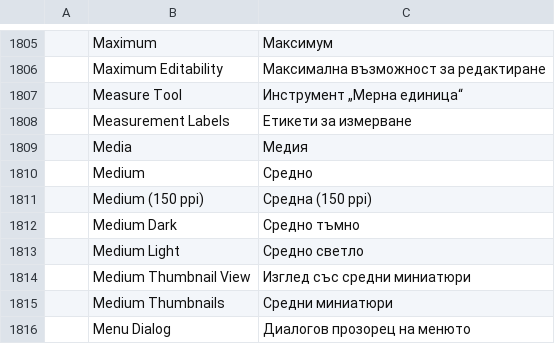
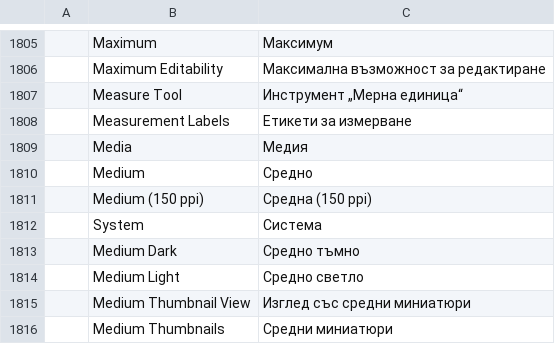
Before and after one commit to Anon5T4R/Local-Vector, a TSV file: crates/ui-egui/src/i18n/bg.tsv, drawn as a sheet; only a part is shown, gaps mark what is left out; the shorter side is filled out with more unchanged rows; the diff names each change by its address in the sheet, - before the commit and + after, or states it on an @@ line.

```diff
--- a/crates/ui-egui/src/i18n/bg.tsv
+++ b/crates/ui-egui/src/i18n/bg.tsv
+row 1812:  | System | Система
```
Also changed, not shown: crates/ui-egui/src/i18n/el.tsv, crates/ui-egui/src/i18n/fi.tsv, 32 other files.
